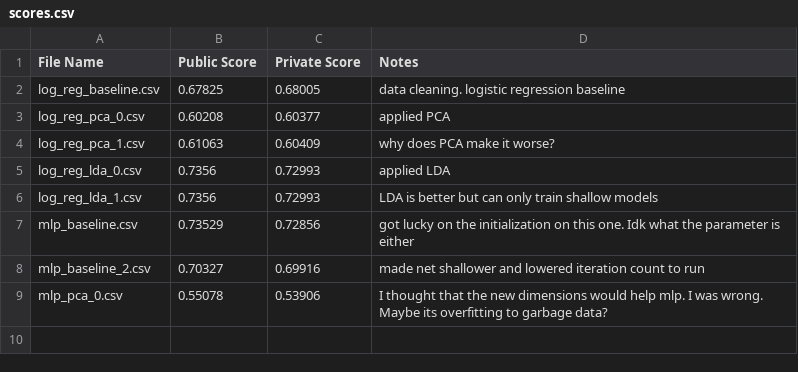
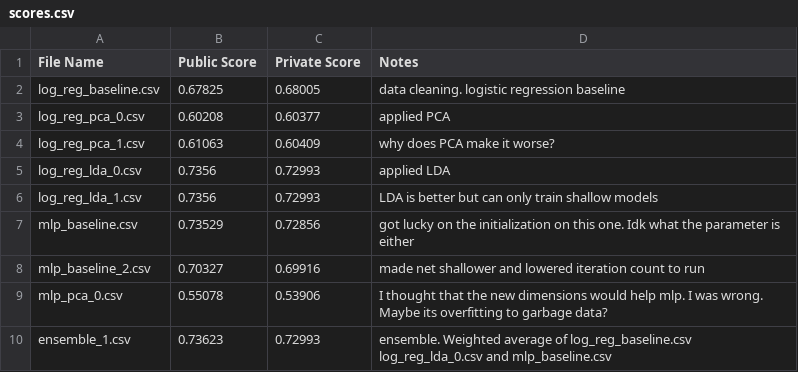
Before and after one commit to jharris07/defaultrisks, a CSV file: results/scores.csv, drawn as a sheet.

Commit message:
ensembled some results
results were better than any individually, but not by much

```diff
--- a/results/scores.csv
+++ b/results/scores.csv
@@ -9 +9,2 @@ mlp_baseline_2.csv,0.70327,0.69916, made net shallower and lowered iteration cou
 mlp_pca_0.csv,0.55078,0.53906,I thought that the new dimensions would help mlp. I was wrong. Maybe its overfitting to garbage data?
+ensemble_1.csv,0.73623,0.72993,ensemble. Weighted average of log_reg_baseline.csv log_reg_lda_0.csv and mlp_baseline.csv
```
Also changed, not shown: 2 other files.
